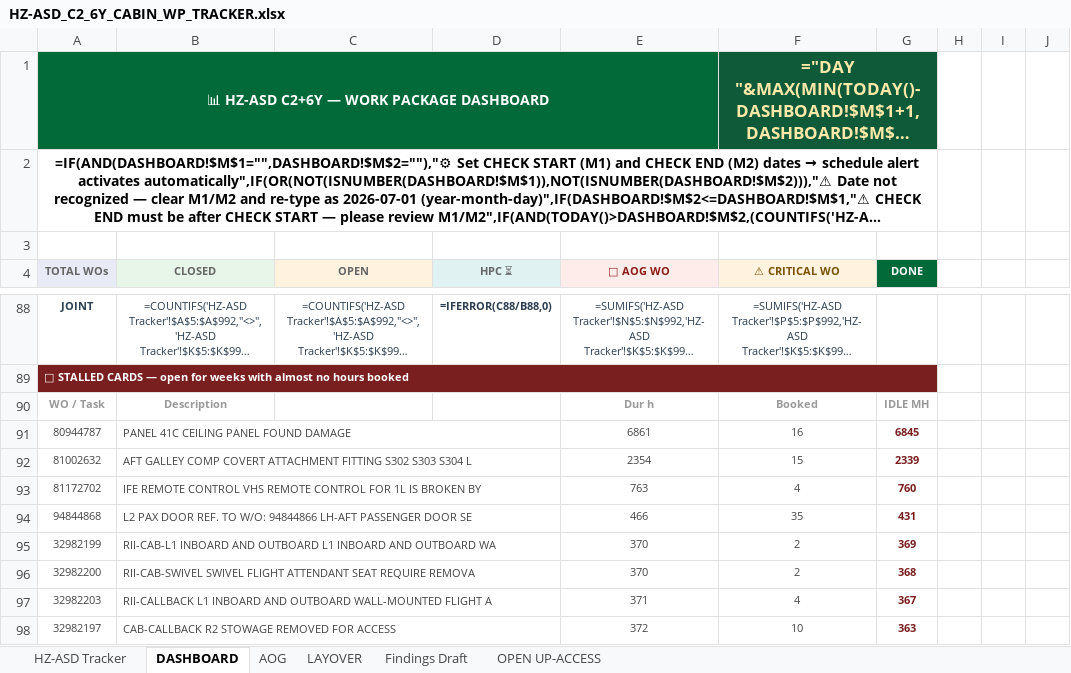
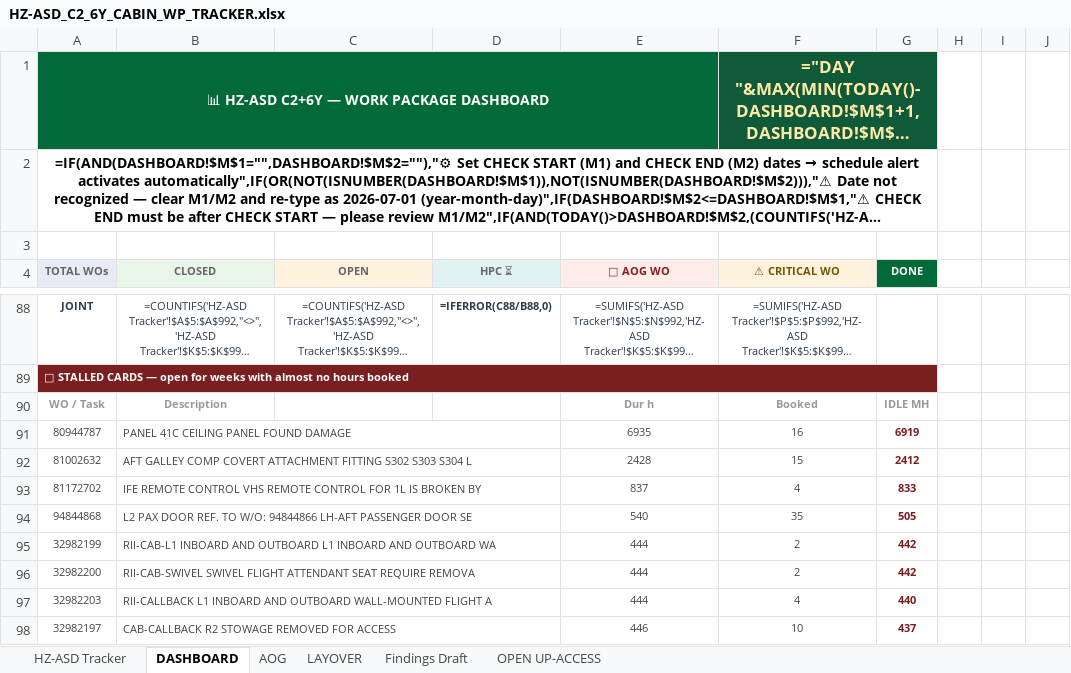
Before and after one commit to Aviproject-bit/avisuite, an Excel workbook: uploads/outbox/HZ-ASD_C2_6Y_CABIN_WP_TRACKER.xlsx, sheet DASHBOARD, drawn as a sheet; only a part is shown, gaps mark what is left out; long unchanged cells end in …; values as stored, in another font and other column widths than the file's, no borders; formulas without a stored value are shown as written; conditional formats not drawn; the diff names each change by its address in the sheet, - before the commit and + after, or states it on an @@ line.

```diff
--- a/uploads/outbox/HZ-ASD_C2_6Y_CABIN_WP_TRACKER.xlsx (sheet DASHBOARD)
+++ b/uploads/outbox/HZ-ASD_C2_6Y_CABIN_WP_TRACKER.xlsx (sheet DASHBOARD)
-E91 (🔴 AOG WO): 6861
+E91 (🔴 AOG WO): 6935
-G91 (DONE): 6845
+G91 (DONE): 6919
-E92 (🔴 AOG WO): 2354
+E92 (🔴 AOG WO): 2428
-G92 (DONE): 2339
+G92 (DONE): 2412
-E93 (🔴 AOG WO): 763
+E93 (🔴 AOG WO): 837
-G93 (DONE): 760
+G93 (DONE): 833
-E94 (🔴 AOG WO): 466
+E94 (🔴 AOG WO): 540
-G94 (DONE): 431
+G94 (DONE): 505
-E95:E96 (🔴 AOG WO): 370
+E95:E96 (🔴 AOG WO): 444
-G95 (DONE): 369
+G95 (DONE): 442
-G96 (DONE): 368
+G96 (DONE): 442
-E97 (🔴 AOG WO): 371
+E97 (🔴 AOG WO): 444
-G97 (DONE): 367
+G97 (DONE): 440
-E98 (🔴 AOG WO): 372
+E98 (🔴 AOG WO): 446
-G98 (DONE): 363
+G98 (DONE): 437
```
Also changed, not shown: sheet HZ-ASD Tracker, sheet AOG, sheet LAYOVER, hidden cells.
